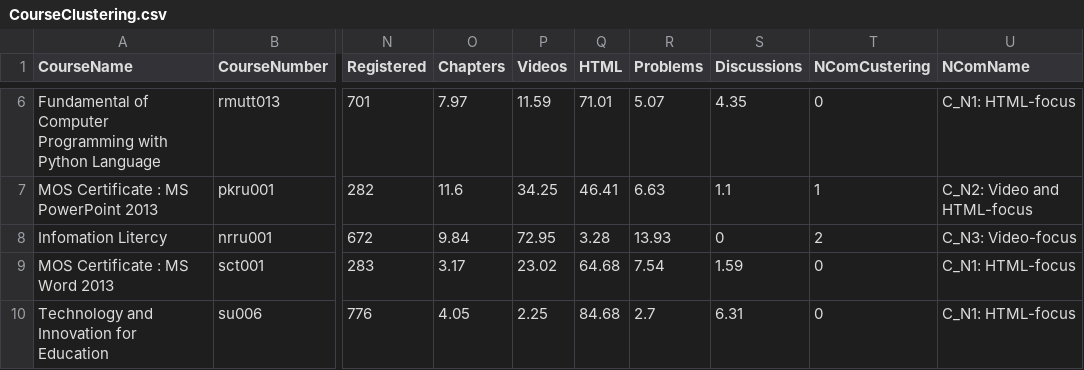
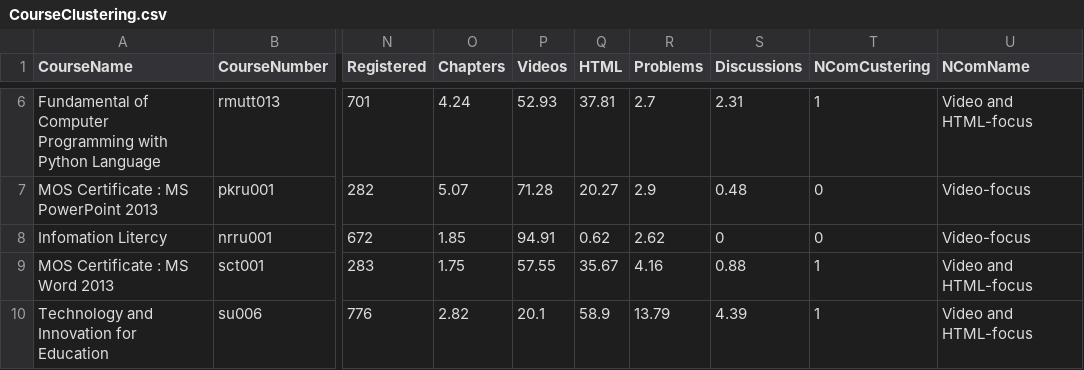
Before and after one commit to Wanlipa/PublicMOOCA, a CSV file: data/CSV/CourseClustering.csv, drawn as a sheet; only a part is shown, gaps mark what is left out; the diff covers the shown part only; the diff names each change by its address in the sheet, - before the commit and + after, or states it on an @@ line.

```diff
--- a/data/CSV/CourseClustering.csv
+++ b/data/CSV/CourseClustering.csv
-O6 (Chapters): 7.97
+O6 (Chapters): 4.24
-P6 (Videos): 11.59
+P6 (Videos): 52.93
-Q6 (HTML): 71.01
+Q6 (HTML): 37.81
-R6 (Problems): 5.07
+R6 (Problems): 2.7
-S6 (Discussions): 4.35
+S6 (Discussions): 2.31
-T6 (NComCustering): 0
+T6 (NComCustering): 1
-U6 (NComName): C_N1: HTML-focus
+U6 (NComName): Video and HTML-focus
-O7 (Chapters): 11.6
+O7 (Chapters): 5.07
-P7 (Videos): 34.25
+P7 (Videos): 71.28
-Q7 (HTML): 46.41
+Q7 (HTML): 20.27
-R7 (Problems): 6.63
+R7 (Problems): 2.9
-S7 (Discussions): 1.1
+S7 (Discussions): 0.48
-T7 (NComCustering): 1
+T7 (NComCustering): 0
-U7 (NComName): C_N2: Video and HTML-focus
+U7 (NComName): Video-focus
-O8 (Chapters): 9.84
+O8 (Chapters): 1.85
-P8 (Videos): 72.95
+P8 (Videos): 94.91
-Q8 (HTML): 3.28
+Q8 (HTML): 0.62
-R8 (Problems): 13.93
+R8 (Problems): 2.62
-T8 (NComCustering): 2
+T8 (NComCustering): 0
-U8 (NComName): C_N3: Video-focus
+U8 (NComName): Video-focus
-O9 (Chapters): 3.17
+O9 (Chapters): 1.75
-P9 (Videos): 23.02
+P9 (Videos): 57.55
-Q9 (HTML): 64.68
+Q9 (HTML): 35.67
-R9 (Problems): 7.54
+R9 (Problems): 4.16
-S9 (Discussions): 1.59
+S9 (Discussions): 0.88
-T9:T10 (NComCustering): 0
+T9:T10 (NComCustering): 1
-U9:U10 (NComName): C_N1: HTML-focus
+U9:U10 (NComName): Video and HTML-focus
-O10 (Chapters): 4.05
+O10 (Chapters): 2.82
-P10 (Videos): 2.25
+P10 (Videos): 20.1
-Q10 (HTML): 84.68
+Q10 (HTML): 58.9
-R10 (Problems): 2.7
+R10 (Problems): 13.79
-S10 (Discussions): 6.31
+S10 (Discussions): 4.39
```
Also changed, not shown: 156 edited cells elsewhere in this file, 9 other files.
